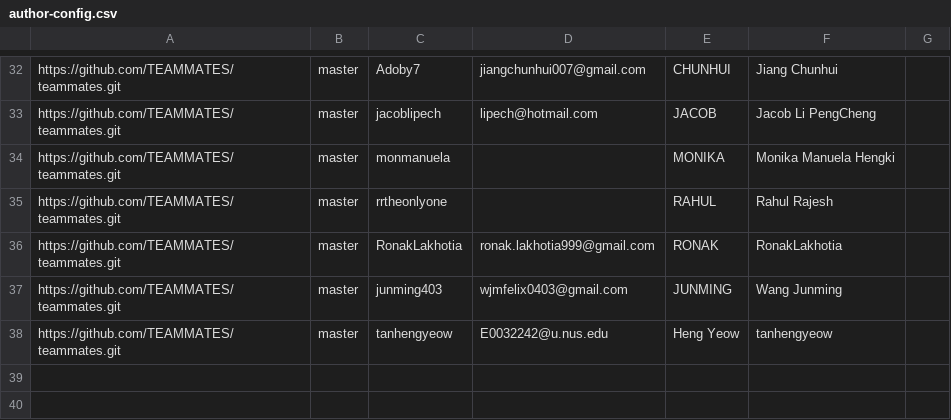
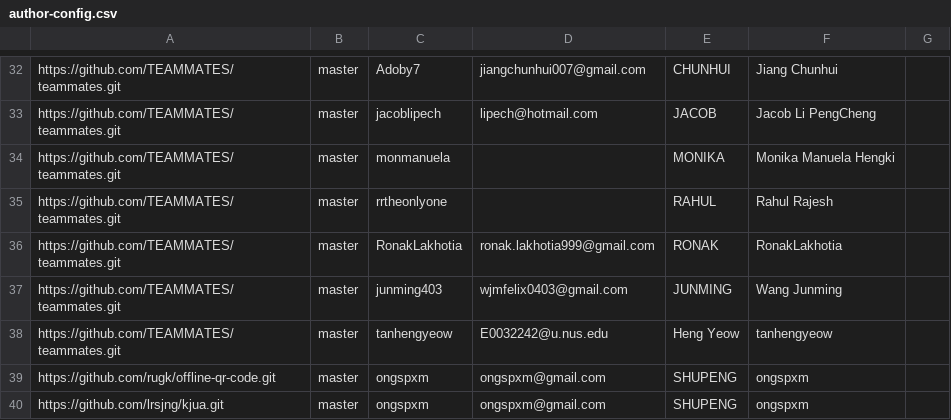
Before and after one commit to tanhengyeow/2019-dashboard, a CSV file: configs/author-config.csv, drawn as a sheet; only a part is shown, gaps mark what is left out.

Commit message:
Ong Shu Peng: add external projects (#31)

```diff
--- a/configs/author-config.csv
+++ b/configs/author-config.csv
@@ -38 +38,3 @@ https://github.com/TEAMMATES/teammates.git,master,junming403,wjmfelix0403@gmail.
 https://github.com/TEAMMATES/teammates.git,master,tanhengyeow,E0032242@u.nus.edu,Heng Yeow,tanhengyeow,
+https://github.com/rugk/offline-qr-code.git,master,ongspxm,ongspxm@gmail.com,SHUPENG,ongspxm,
+https://github.com/lrsjng/kjua.git,master,ongspxm,ongspxm@gmail.com,SHUPENG,ongspxm,
```
